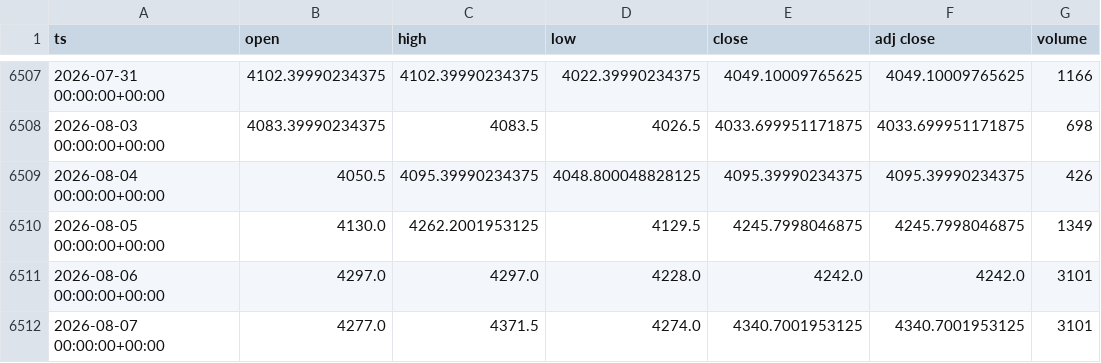
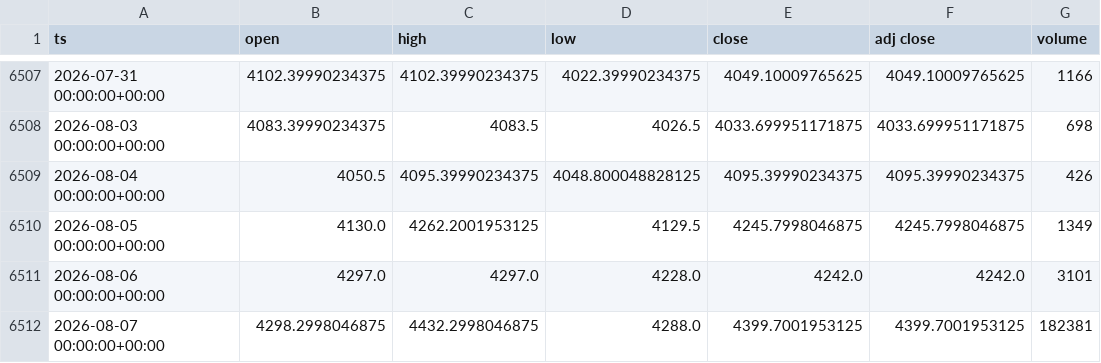
Before and after one commit to dayfartrade/north, a CSV file: data/gc/GC_1d.csv, drawn as a sheet; only a part is shown, gaps mark what is left out.

```diff
--- a/data/gc/GC_1d.csv
+++ b/data/gc/GC_1d.csv
@@ -6511,2 +6511,2 @@ ts,open,high,low,close,adj close,volume
 2026-08-06 00:00:00+00:00,4297.0,4297.0,4228.0,4242.0,4242.0,3101
-2026-08-07 00:00:00+00:00,4277.0,4371.5,4274.0,4340.7001953125,4340.7001953125,3101
+2026-08-07 00:00:00+00:00,4298.2998046875,4432.2998046875,4288.0,4399.7001953125,4399.7001953125,182381
```
